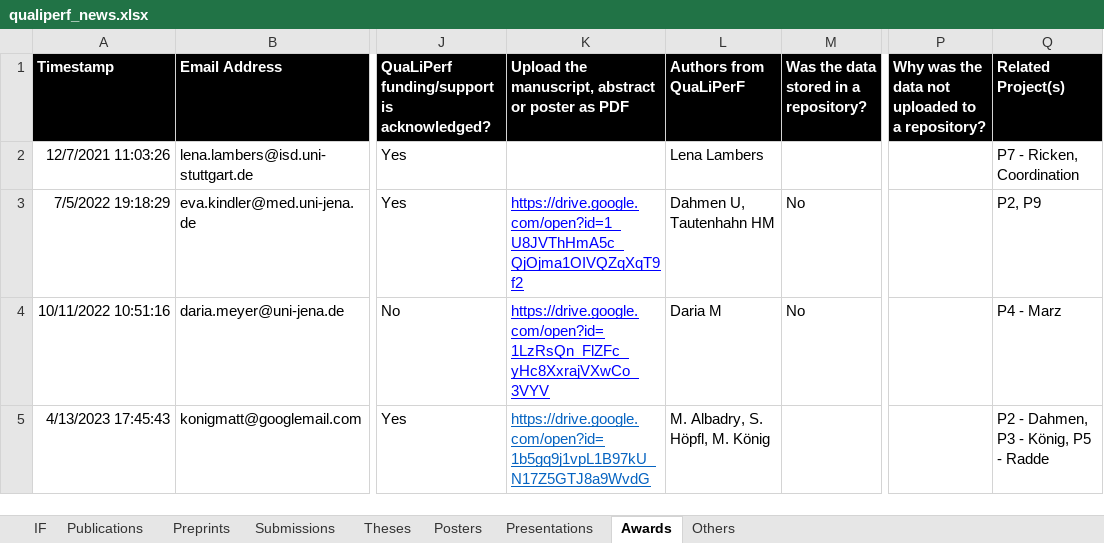
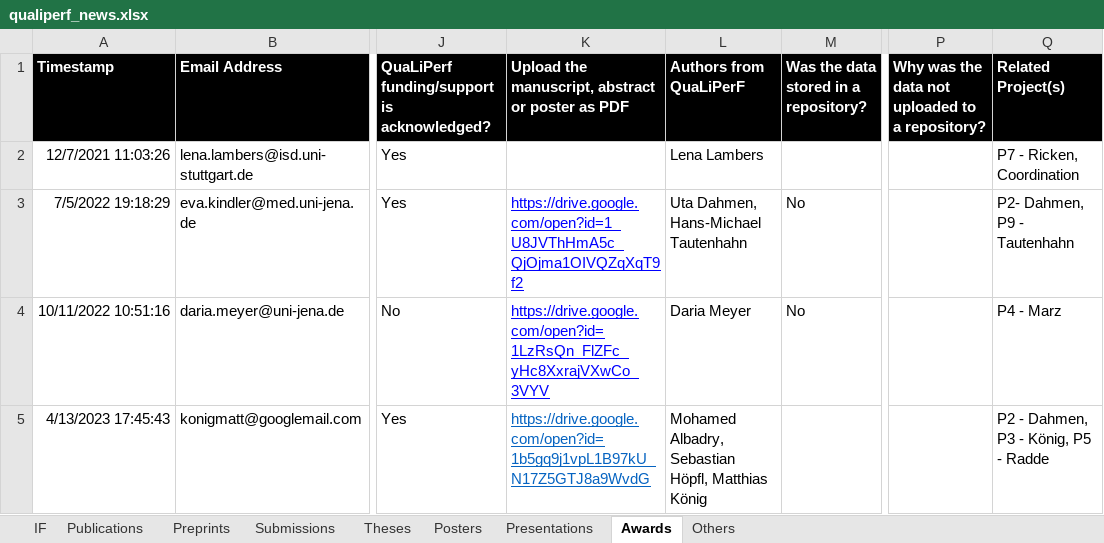
Before and after one commit to qualiperf/qualiperf.github.io, an Excel workbook: assets/news/qualiperf_news.xlsx, sheet Awards, drawn as a sheet; only a part is shown, gaps mark what is left out; values as stored, in another font and other column widths than the file's, no borders; the diff names each change by its address in the sheet, - before the commit and + after, or states it on an @@ line.

```diff
--- a/assets/news/qualiperf_news.xlsx (sheet Awards)
+++ b/assets/news/qualiperf_news.xlsx (sheet Awards)
-L3 (Authors from QuaLiPerF): Dahmen U, Tautenhahn HM
+L3 (Authors from QuaLiPerF): Uta Dahmen, Hans-Michael Tautenhahn
-Q3 (Related Project(s)): P2, P9
+Q3 (Related Project(s)): P2- Dahmen, P9 - Tautenhahn
-L4 (Authors from QuaLiPerF): Daria M
+L4 (Authors from QuaLiPerF): Daria Meyer
-L5 (Authors from QuaLiPerF): M. Albadry, S. Höpfl, M. König
+L5 (Authors from QuaLiPerF): Mohamed Albadry, Sebastian Höpfl, Matthias König
```
Also changed, not shown: sheet Publications, sheet Presentations, sheet Others, sheet Posters, sheet Preprints, sheet Theses, 1 more sheet, charts or pictures.
